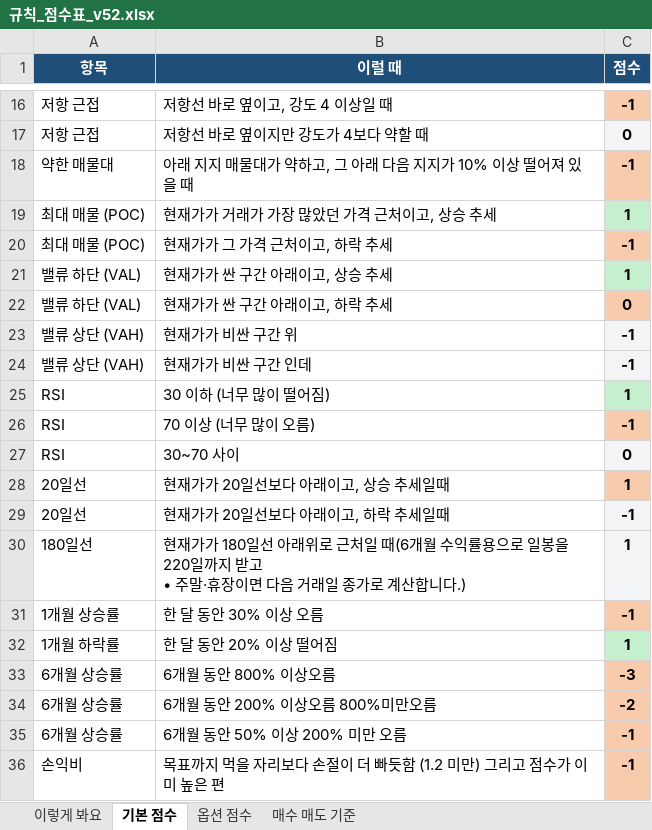
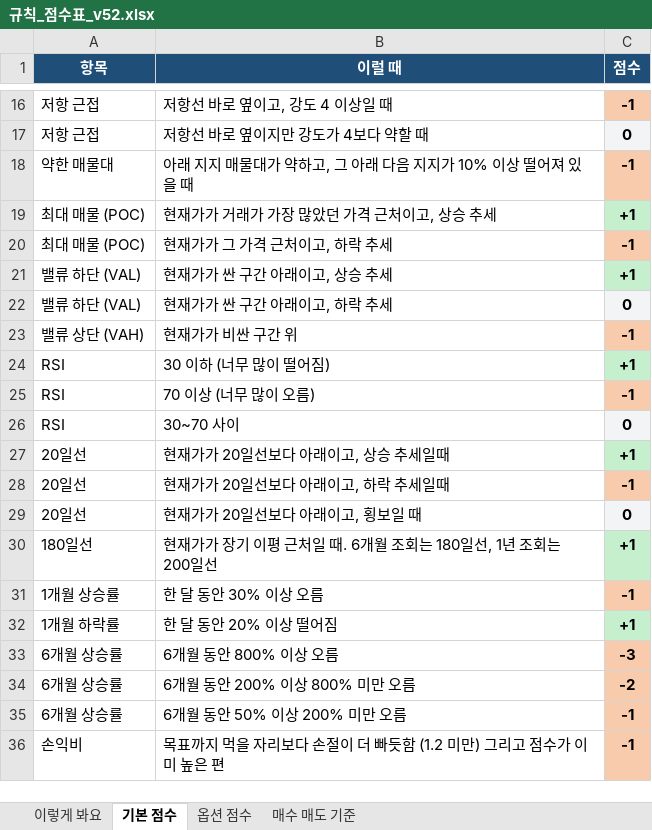
Before and after one commit to placideminent/trade-advisor, an Excel workbook: 규칙_점수표_v52.xlsx, sheet 기본 점수, drawn as a sheet; only a part is shown, gaps mark what is left out; values as stored, in another font and other column widths than the file's, no borders; removed rows and columns are numbered as before the commit, all else as after; ↵ is a line break in a cell; the diff covers the shown part only; the diff names each change by its address in the sheet, - before the commit and + after, or states it on an @@ line.

Commit message:
Refresh the rules spreadsheet to match live v66 scoring.

```diff
--- a/규칙_점수표_v52.xlsx (sheet 기본 점수)
+++ b/규칙_점수표_v52.xlsx (sheet 기본 점수)
-C19 (점수): 1
+C19 (점수): +1
-C21 (점수): 1
+C21 (점수): +1
-C22 fill: #F8CBAD
+C22 fill: #F3F4F6
-C23 fill: #F3F4F6
+C23 fill: #F8CBAD
-row 24: 밸류 상단 (VAH) | 현재가가 비싼 구간 인데 | -1
-C24 (점수): 1
+C24 (점수): +1
-C27 (점수): 1
+C27 (점수): +1
-C27 fill: #F8CBAD
+C27 fill: #C6EFCE
-C28 fill: #F3F4F6
+C28 fill: #F8CBAD
-row 30: 180일선 | 현재가가 180일선 아래위로 근처일 때(6개월 수익률용으로 일봉을 220일까지 받고 ↵ • 주말·휴장이면 다음 거래일 종가로 계산합니다.) | 1
+row 29: 20일선 | 현재가가 20일선보다 아래이고, 횡보일 때 | 0
+row 30: 180일선 | 현재가가 장기 이평 근처일 때. 6개월 조회는 180일선, 1년 조회는 200일선 | +1
-C32 (점수): 1
+C32 (점수): +1
-B33 (이럴 때): 6개월 동안 800% 이상오름
+B33 (이럴 때): 6개월 동안 800% 이상 오름
-B34 (이럴 때): 6개월 동안 200% 이상오름 800%미만오름
+B34 (이럴 때): 6개월 동안 200% 이상 800% 미만 오름
```
Also changed, not shown: 5 edited cells and cell formats elsewhere in this sheet, sheet 매수 매도 기준, sheet 이렇게 봐요, 1 other file.
